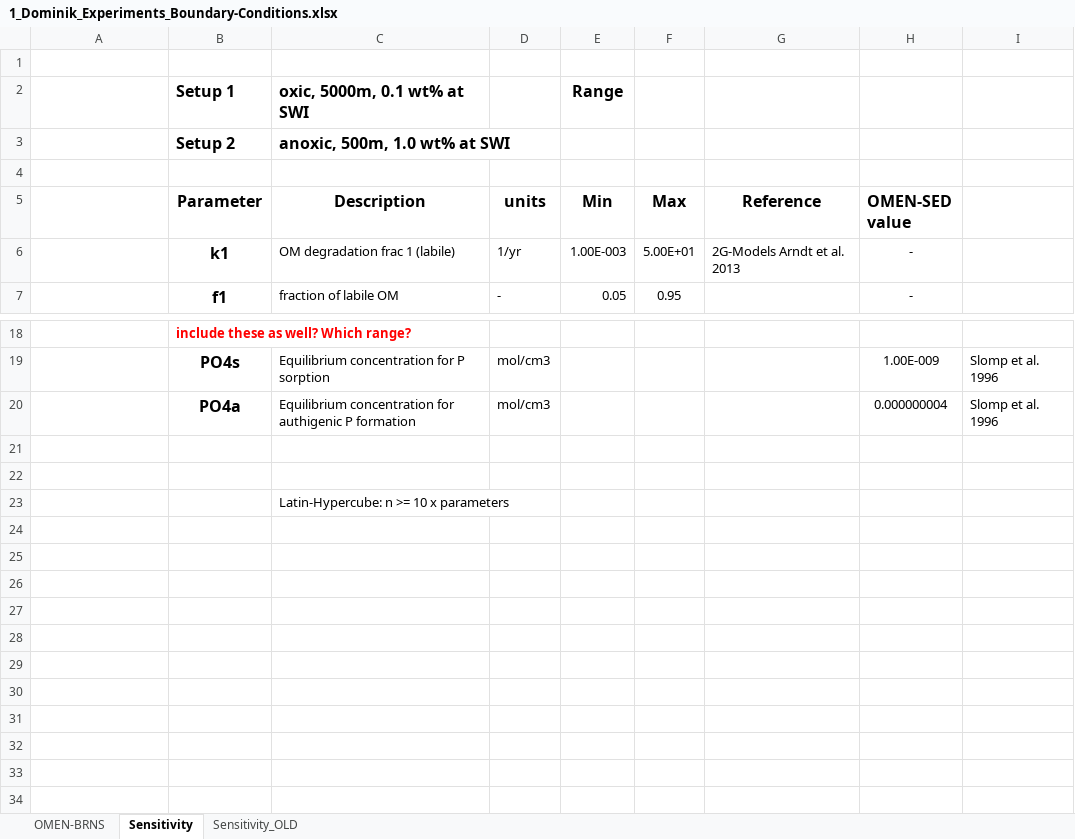
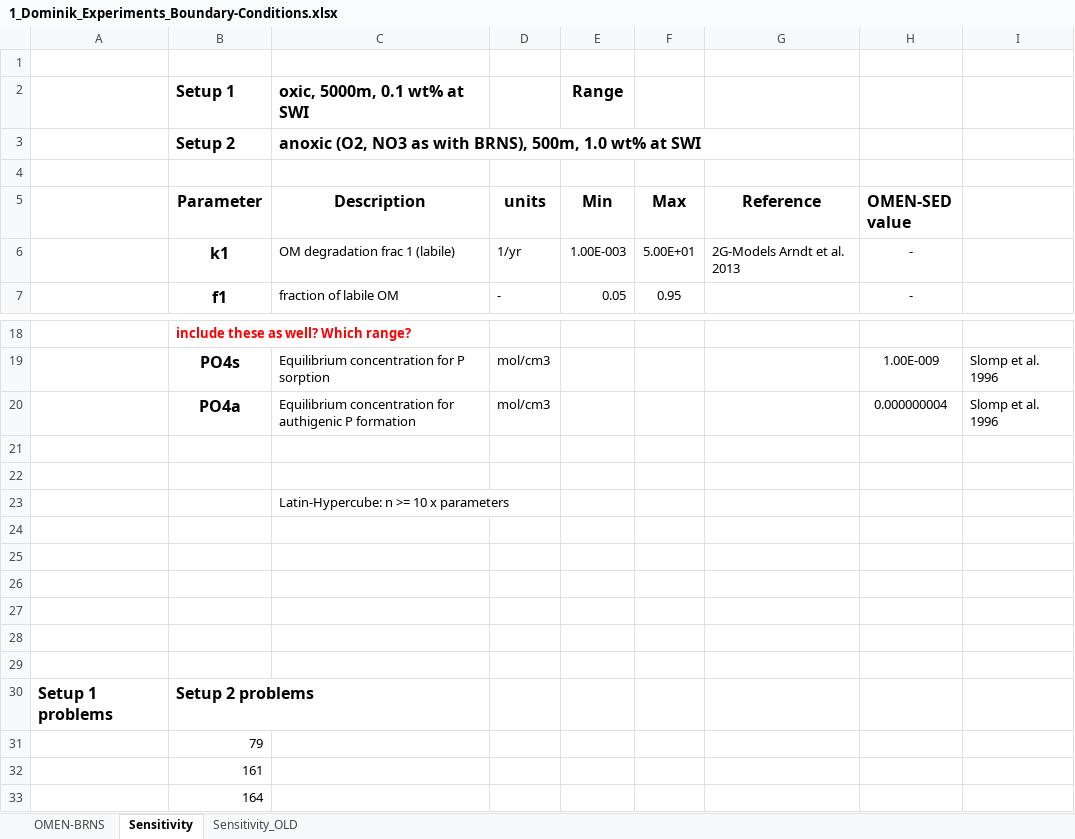
Before and after one commit to DomHu/benthic-model, an Excel workbook: 1_Dominik_Experiments_Boundary-Conditions.xlsx, sheet Sensitivity, drawn as a sheet; only a part is shown, gaps mark what is left out; values as stored, in another font and other column widths than the file's, no borders; the diff names each change by its address in the sheet, - before the commit and + after, or states it on an @@ line.

```diff
--- a/1_Dominik_Experiments_Boundary-Conditions.xlsx (sheet Sensitivity)
+++ b/1_Dominik_Experiments_Boundary-Conditions.xlsx (sheet Sensitivity)
-C3 (Description): anoxic, 500m, 1.0 wt% at SWI
+C3 (Description): anoxic (O2, NO3 as with BRNS), 500m, 1.0 wt% at SWI
+row 24: (empty)
+row 25: (empty)
+row 26: (empty)
+row 27: (empty)
+row 28: (empty)
+row 29: (empty)
+row 30: Setup 1 problems | Setup 2 problems
+row 31:  | 79
+row 32:  | 161
+row 33:  | 164
```
Also changed, not shown: 17 other files.
